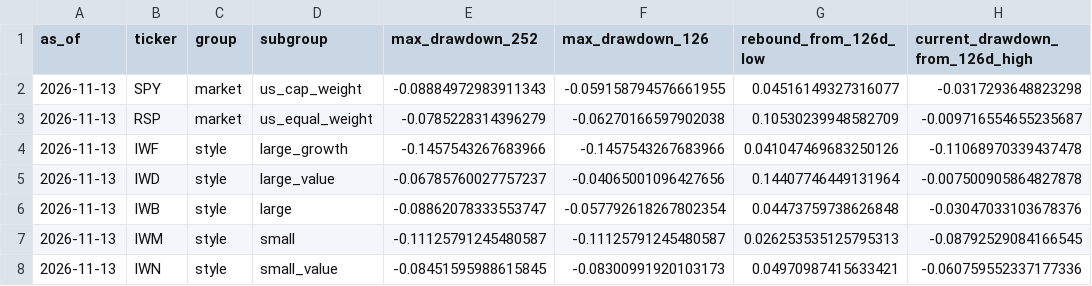
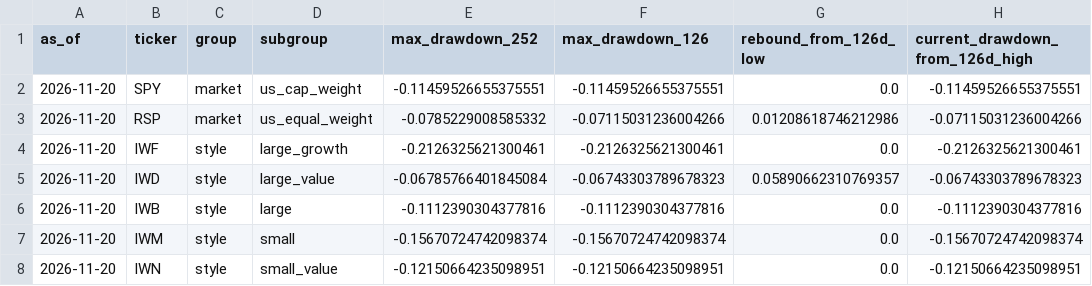
Before and after one commit to horea457/Market-leadership, a CSV file: data/processed/bounce_context_latest.csv, drawn as a sheet; only a part is shown; the diff covers the shown part only.

```diff
--- a/data/processed/bounce_context_latest.csv
+++ b/data/processed/bounce_context_latest.csv
@@ -1,8 +1,8 @@
 as_of,ticker,group,subgroup,max_drawdown_252,max_drawdown_126,rebound_from_126d_low,current_drawdown_from_126d_high
-2026-11-13,SPY,market,us_cap_weight,-0.08884972983911343,-0.059158794576661955,0.04516149327316077,-0.0317293648823298
-2026-11-13,RSP,market,us_equal_weight,-0.0785228314396279,-0.06270166597902038,0.10530239948582709,-0.009716554655235687
-2026-11-13,IWF,style,large_growth,-0.1457543267683966,-0.1457543267683966,0.041047469683250126,-0.11068970339437478
-2026-11-13,IWD,style,large_value,-0.06785760027757237,-0.04065001096427656,0.14407746449131964,-0.007500905864827878
-2026-11-13,IWB,style,large,-0.08862078333553747,-0.057792618267802354,0.04473759738626848,-0.03047033103678376
-2026-11-13,IWM,style,small,-0.11125791245480587,-0.11125791245480587,0.026253535125795313,-0.08792529084166545
-2026-11-13,IWN,style,small_value,-0.08451595988615845,-0.08300991920103173,0.04970987415633421,-0.060759552337177336
+2026-11-20,SPY,market,us_cap_weight,-0.11459526655375551,-0.11459526655375551,0.0,-0.11459526655375551
+2026-11-20,RSP,market,us_equal_weight,-0.0785229008585332,-0.07115031236004266,0.01208618746212986,-0.07115031236004266
+2026-11-20,IWF,style,large_growth,-0.2126325621300461,-0.2126325621300461,0.0,-0.2126325621300461
+2026-11-20,IWD,style,large_value,-0.06785766401845084,-0.06743303789678323,0.05890662310769357,-0.06743303789678323
+2026-11-20,IWB,style,large,-0.1112390304377816,-0.1112390304377816,0.0,-0.1112390304377816
+2026-11-20,IWM,style,small,-0.15670724742098374,-0.15670724742098374,0.0,-0.15670724742098374
+2026-11-20,IWN,style,small_value,-0.12150664235098951,-0.12150664235098951,0.0,-0.12150664235098951
```
Also changed, not shown: 84 edited cells elsewhere in this file, data/processed/macro_cycle_latest.csv, data/processed/sector_internal_breadth_latest.csv, 22 other files.
